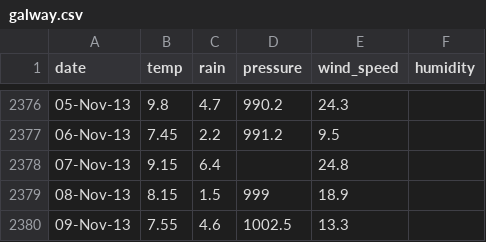
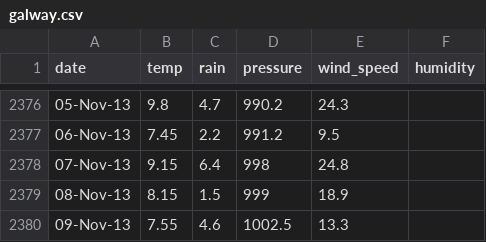
Before and after one commit to oconnel6/website-code, a CSV file: data/csv/galway.csv, drawn as a sheet; only a part is shown, gaps mark what is left out.

Commit message:
data

```diff
--- a/data/csv/galway.csv
+++ b/data/csv/galway.csv
@@ -2377,3 +2377,3 @@ date,temp,rain,pressure,wind_speed,humidity
 06-Nov-13,7.45,2.2,991.2,9.5,
-07-Nov-13,9.15,6.4, ,24.8,
+07-Nov-13,9.15,6.4,998,24.8,
 08-Nov-13,8.15,1.5,999,18.9,
```
